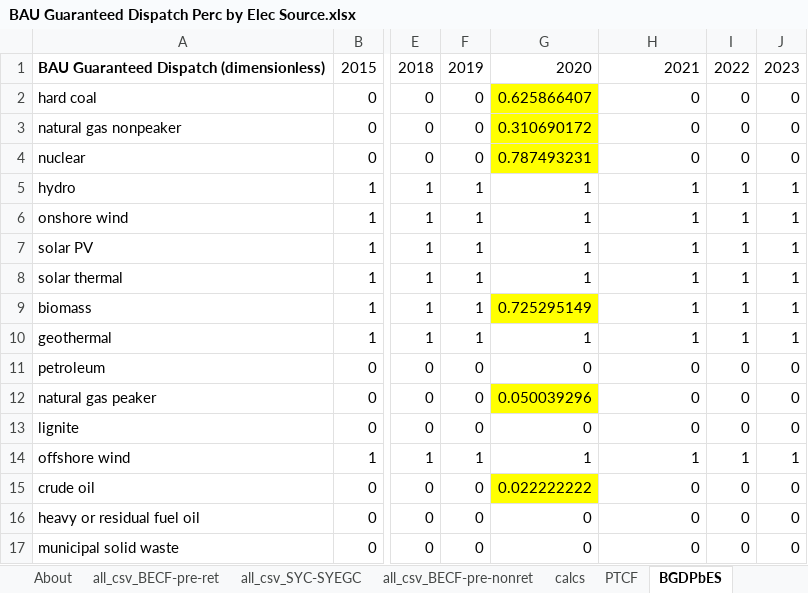
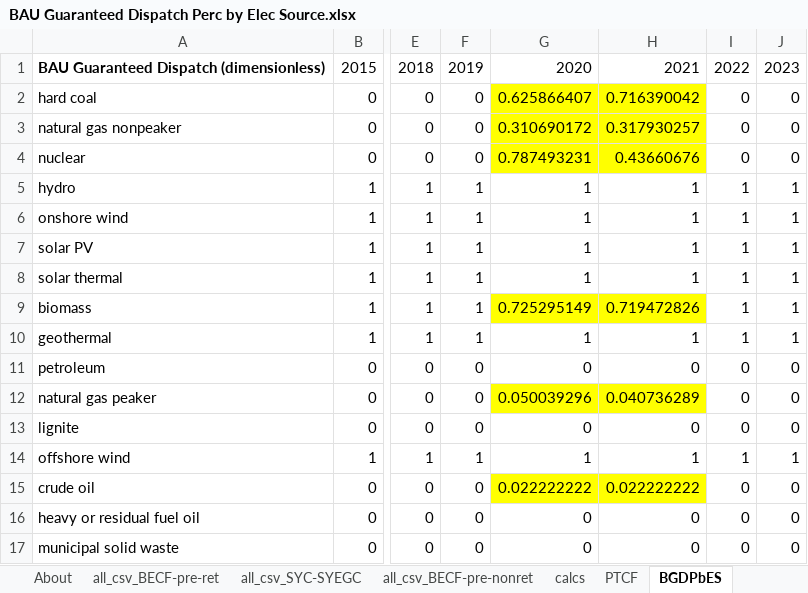
Before and after one commit to EnergyInnovation/eps-missouri, an Excel workbook: InputData/elec/BGDPbES/BAU Guaranteed Dispatch Perc by Elec Source.xlsx, sheet BGDPbES, drawn as a sheet; only a part is shown, gaps mark what is left out; values as stored, in another font and other column widths than the file's, no borders; the diff names each change by its address in the sheet, - before the commit and + after, or states it on an @@ line.

```diff
--- a/InputData/elec/BGDPbES/BAU Guaranteed Dispatch Perc by Elec Source.xlsx (sheet BGDPbES)
+++ b/InputData/elec/BGDPbES/BAU Guaranteed Dispatch Perc by Elec Source.xlsx (sheet BGDPbES)
-H2: 0
+H2: 0.716390042
-H2:H4 fill: none
+H2:H4 fill: #FFFF00
-H3: 0
+H3: 0.317930257
-H4: 0
+H4: 0.43660676
-H9: 1
+H9: 0.719472826
-H9 fill: none
+H9 fill: #FFFF00
-H12: 0
+H12: 0.040736289
-H12 fill: none
+H12 fill: #FFFF00
-H15: 0
+H15: 0.022222222
-H15 fill: none
+H15 fill: #FFFF00
```
Also changed, not shown: sheet all_csv_BECF-pre-ret, sheet calcs, sheet About, formulas that keep their value, 5 other files.
